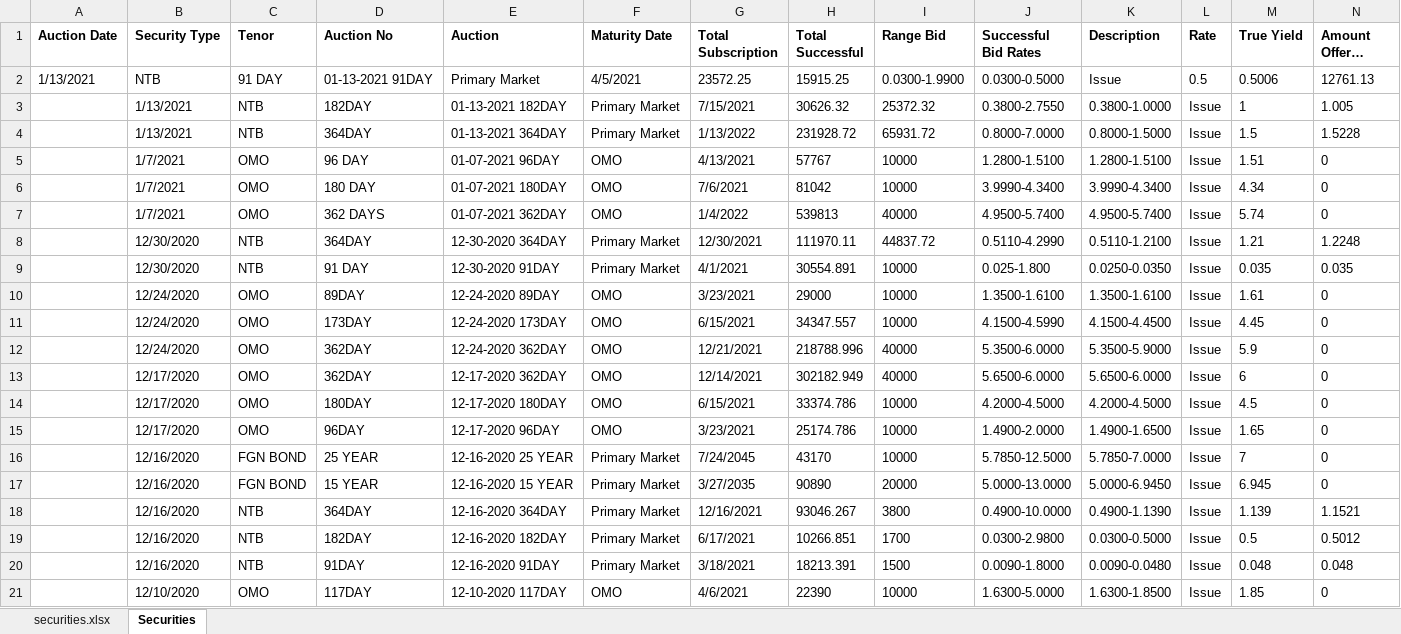
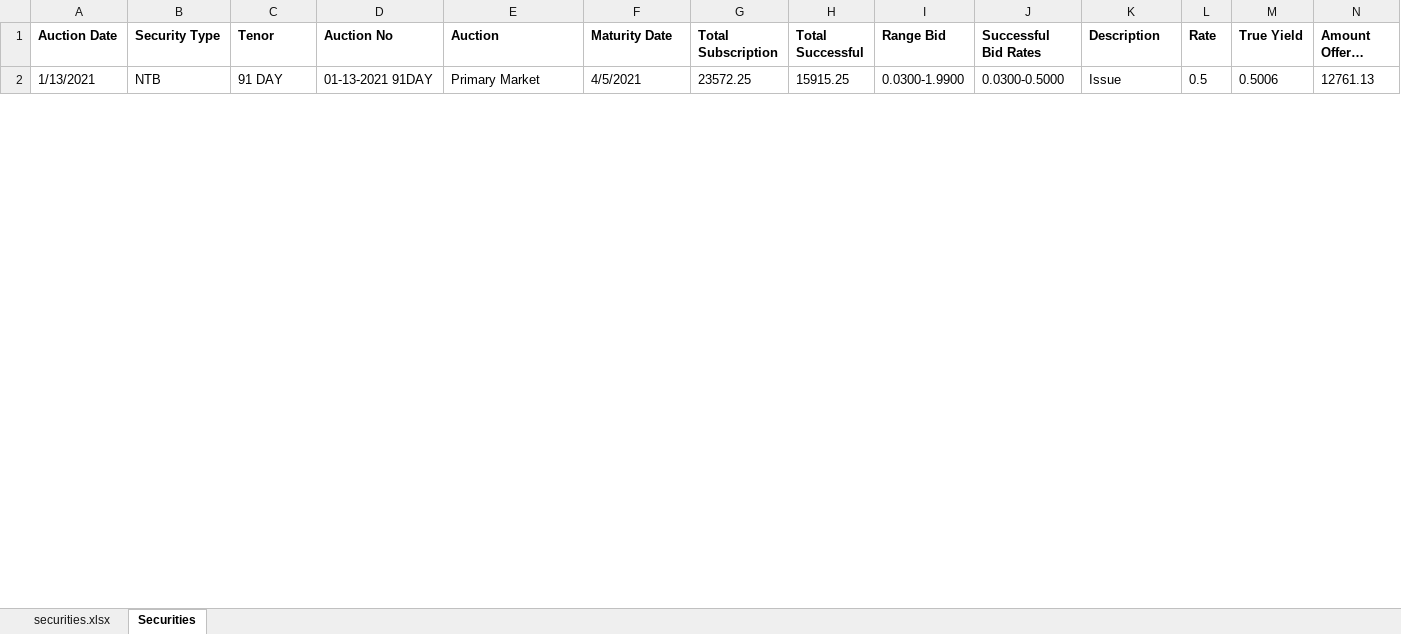
Before and after one commit to neytoe/webscraper, an Excel workbook: WebScrapping/bin/Debug/netcoreapp3.1/securities.xlsx, sheet Securities, drawn as a sheet; only a part is shown; long unchanged cells end in …; values as stored, in another font and other column widths than the file's, no borders; removed rows and columns are numbered as before the commit, all else as after; the diff covers the shown part only; the diff names each change by its address in the sheet, - before the commit and + after, or states it on an @@ line.

```diff
--- a/WebScrapping/bin/Debug/netcoreapp3.1/securities.xlsx (sheet Securities)
+++ b/WebScrapping/bin/Debug/netcoreapp3.1/securities.xlsx (sheet Securities)
-row 3:  | 1/13/2021 | NTB | 182DAY | 01-13-2021 182DAY | Primary Market | 7/15/2021 | 30626.32 | 25372.32 | 0.3800-2.7550 | 0.3800-1.0000 | Issue | 1 | 1.005
-row 4:  | 1/13/2021 | NTB | 364DAY | 01-13-2021 364DAY | Primary Market | 1/13/2022 | 231928.72 | 65931.72 | 0.8000-7.0000 | 0.8000-1.5000 | Issue | 1.5 | 1.5228
-row 5:  | 1/7/2021 | OMO | 96 DAY | 01-07-2021 96DAY | OMO | 4/13/2021 | 57767 | 10000 | 1.2800-1.5100 | 1.2800-1.5100 | Issue | 1.51 | 0
-row 6:  | 1/7/2021 | OMO | 180 DAY | 01-07-2021 180DAY | OMO | 7/6/2021 | 81042 | 10000 | 3.9990-4.3400 | 3.9990-4.3400 | Issue | 4.34 | 0
-row 7:  | 1/7/2021 | OMO | 362 DAYS | 01-07-2021 362DAY | OMO | 1/4/2022 | 539813 | 40000 | 4.9500-5.7400 | 4.9500-5.7400 | Issue | 5.74 | 0
-row 8:  | 12/30/2020 | NTB | 364DAY | 12-30-2020 364DAY | Primary Market | 12/30/2021 | 111970.11 | 44837.72 | 0.5110-4.2990 | 0.5110-1.2100 | Issue | 1.21 | 1.2248
-row 9:  | 12/30/2020 | NTB | 91 DAY | 12-30-2020 91DAY | Primary Market | 4/1/2021 | 30554.891 | 10000 | 0.025-1.800 | 0.0250-0.0350 | Issue | 0.035 | 0.035
-row 10:  | 12/24/2020 | OMO | 89DAY | 12-24-2020 89DAY | OMO | 3/23/2021 | 29000 | 10000 | 1.3500-1.6100 | 1.3500-1.6100 | Issue | 1.61 | 0
-row 11:  | 12/24/2020 | OMO | 173DAY | 12-24-2020 173DAY | OMO | 6/15/2021 | 34347.557 | 10000 | 4.1500-4.5990 | 4.1500-4.4500 | Issue | 4.45 | 0
-row 12:  | 12/24/2020 | OMO | 362DAY | 12-24-2020 362DAY | OMO | 12/21/2021 | 218788.996 | 40000 | 5.3500-6.0000 | 5.3500-5.9000 | Issue | 5.9 | 0
-row 13:  | 12/17/2020 | OMO | 362DAY | 12-17-2020 362DAY | OMO | 12/14/2021 | 302182.949 | 40000 | 5.6500-6.0000 | 5.6500-6.0000 | Issue | 6 | 0
-row 14:  | 12/17/2020 | OMO | 180DAY | 12-17-2020 180DAY | OMO | 6/15/2021 | 33374.786 | 10000 | 4.2000-4.5000 | 4.2000-4.5000 | Issue | 4.5 | 0
-row 15:  | 12/17/2020 | OMO | 96DAY | 12-17-2020 96DAY | OMO | 3/23/2021 | 25174.786 | 10000 | 1.4900-2.0000 | 1.4900-1.6500 | Issue | 1.65 | 0
-row 16:  | 12/16/2020 | FGN BOND | 25 YEAR | 12-16-2020 25 YEAR | Primary Market | 7/24/2045 | 43170 | 10000 | 5.7850-12.5000 | 5.7850-7.0000 | Issue | 7 | 0
-row 17:  | 12/16/2020 | FGN BOND | 15 YEAR | 12-16-2020 15 YEAR | Primary Market | 3/27/2035 | 90890 | 20000 | 5.0000-13.0000 | 5.0000-6.9450 | Issue | 6.945 | 0
-row 18:  | 12/16/2020 | NTB | 364DAY | 12-16-2020 364DAY | Primary Market | 12/16/2021 | 93046.267 | 3800 | 0.4900-10.0000 | 0.4900-1.1390 | Issue | 1.139 | 1.1521
-row 19:  | 12/16/2020 | NTB | 182DAY | 12-16-2020 182DAY | Primary Market | 6/17/2021 | 10266.851 | 1700 | 0.0300-2.9800 | 0.0300-0.5000 | Issue | 0.5 | 0.5012
-row 20:  | 12/16/2020 | NTB | 91DAY | 12-16-2020 91DAY | Primary Market | 3/18/2021 | 18213.391 | 1500 | 0.0090-1.8000 | 0.0090-0.0480 | Issue | 0.048 | 0.048
-row 21:  | 12/10/2020 | OMO | 117DAY | 12-10-2020 117DAY | OMO | 4/6/2021 | 22390 | 10000 | 1.6300-5.0000 | 1.6300-1.8500 | Issue | 1.85 | 0
```
Also changed, not shown: 29 added rows and 10 removed rows elsewhere in this sheet, 15 other files.
